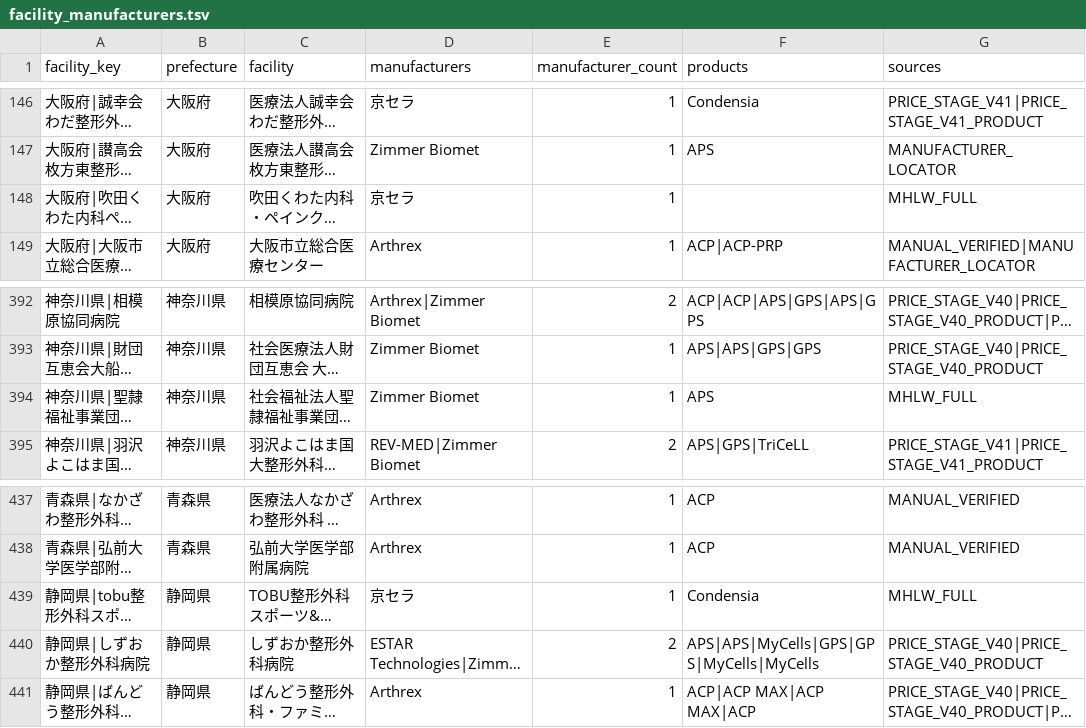
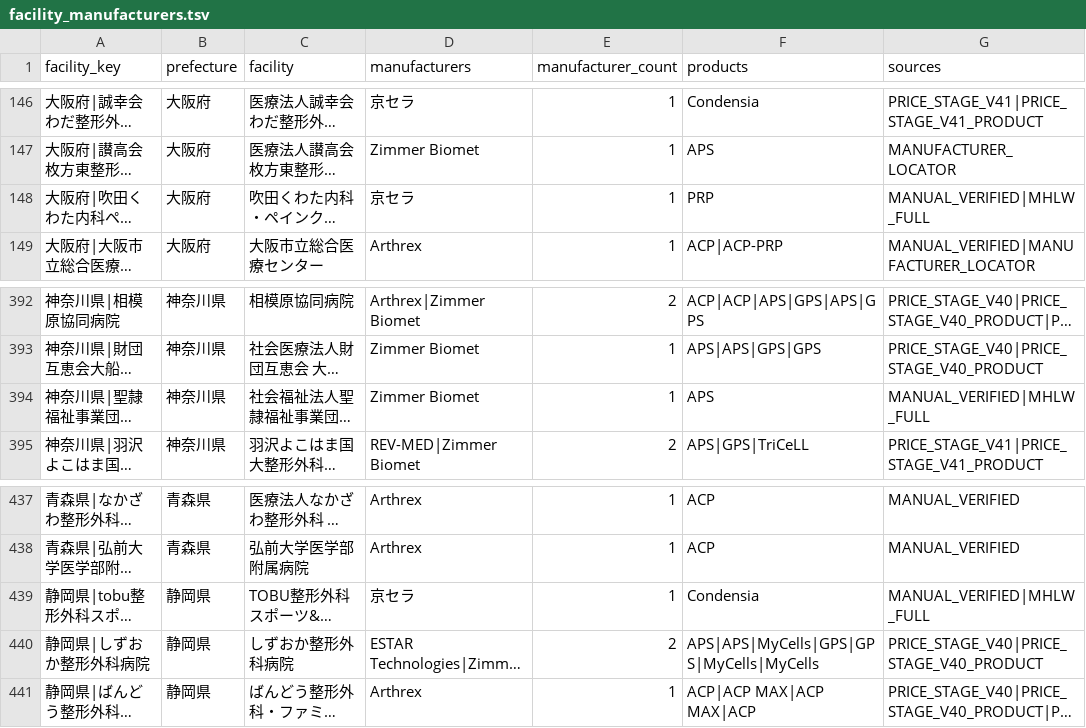
Before and after one commit to ri0115/saisei-collector, a TSV file: results/maker_canonical_rebuild/facility_manufacturers.tsv, drawn as a sheet; only a part is shown, gaps mark what is left out; long unchanged cells end in …; the diff names each change by its address in the sheet, - before the commit and + after, or states it on an @@ line.

```diff
--- a/results/maker_canonical_rebuild/facility_manufacturers.tsv
+++ b/results/maker_canonical_rebuild/facility_manufacturers.tsv
-F148 (products): (empty)
+F148 (products): PRP
-G148 (sources): MHLW_FULL
+G148 (sources): MANUAL_VERIFIED|MHLW_FULL
-G394 (sources): MHLW_FULL
+G394 (sources): MANUAL_VERIFIED|MHLW_FULL
-G439 (sources): MHLW_FULL
+G439 (sources): MANUAL_VERIFIED|MHLW_FULL
```
Also changed, not shown: 2 other files.
